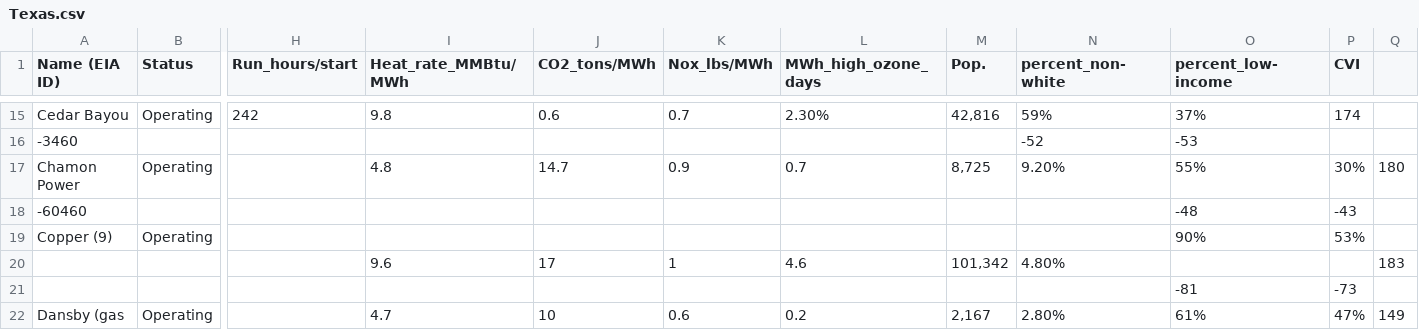
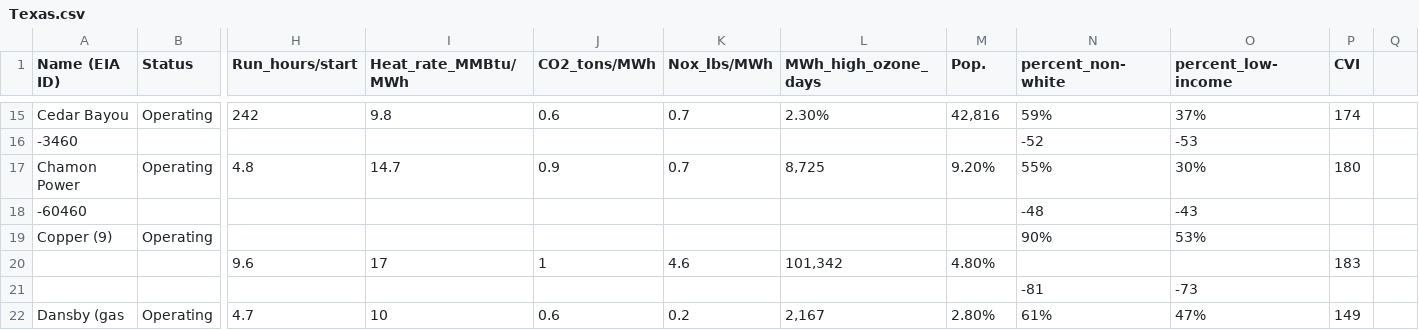
Before and after one commit to jfhohn/FlowBatteryGHGCalculations, a CSV file: Texas.csv, drawn as a sheet; only a part is shown, gaps mark what is left out; removed rows and columns are numbered as before the commit, all else as after; rows hold the shown columns only; the diff covers the shown part only; the diff names each change by its address in the sheet, - before the commit and + after, or states it on an @@ line.

```diff
--- a/Texas.csv
+++ b/Texas.csv
-H17 (Run_hours/start): (empty)
+H17 (Run_hours/start): 4.8
-I17 (Heat_rate_MMBtu/MWh): 4.8
+I17 (Heat_rate_MMBtu/MWh): 14.7
-J17 (CO2_tons/MWh): 14.7
+J17 (CO2_tons/MWh): 0.9
-K17 (Nox_lbs/MWh): 0.9
+K17 (Nox_lbs/MWh): 0.7
-L17 (MWh_high_ozone_days): 0.7
+L17 (MWh_high_ozone_days): 8,725
-M17 (Pop.): 8,725
+M17 (Pop.): 9.20%
-N17 (percent_non-white): 9.20%
+N17 (percent_non-white): 55%
-O17 (percent_low-income): 55%
+O17 (percent_low-income): 30%
-P17 (CVI): 30%
+P17 (CVI): 180
-Q17: 180
+Q17: (empty)
-N18 (percent_non-white): (empty)
+N18 (percent_non-white): -48
-O18 (percent_low-income): -48
+O18 (percent_low-income): -43
-P18 (CVI): -43
+P18 (CVI): (empty)
-N19 (percent_non-white): (empty)
+N19 (percent_non-white): 90%
-O19 (percent_low-income): 90%
+O19 (percent_low-income): 53%
-P19 (CVI): 53%
+P19 (CVI): (empty)
-row 20:  |  |  | 9.6 | 17 | 1 | 4.6 | 101,342 | 4.80% |  |  | 183
-row 21:  |  |  |  |  |  |  |  |  | -81 | -73
+row 20:  |  | 9.6 | 17 | 1 | 4.6 | 101,342 | 4.80% |  |  | 183
+row 21:  |  |  |  |  |  |  |  | -81 | -73
-H22 (Run_hours/start): (empty)
+H22 (Run_hours/start): 4.7
-I22 (Heat_rate_MMBtu/MWh): 4.7
+I22 (Heat_rate_MMBtu/MWh): 10
-J22 (CO2_tons/MWh): 10
+J22 (CO2_tons/MWh): 0.6
-K22 (Nox_lbs/MWh): 0.6
+K22 (Nox_lbs/MWh): 0.2
-L22 (MWh_high_ozone_days): 0.2
+L22 (MWh_high_ozone_days): 2,167
-M22 (Pop.): 2,167
+M22 (Pop.): 2.80%
-N22 (percent_non-white): 2.80%
+N22 (percent_non-white): 61%
-O22 (percent_low-income): 61%
+O22 (percent_low-income): 47%
-P22 (CVI): 47%
+P22 (CVI): 149
-Q22: 149
+Q22: (empty)
```
Also changed, not shown: 1 added row, 1 removed row and 96 edited cells elsewhere in this file, California.csv, Florida.csv, 1 other file.
